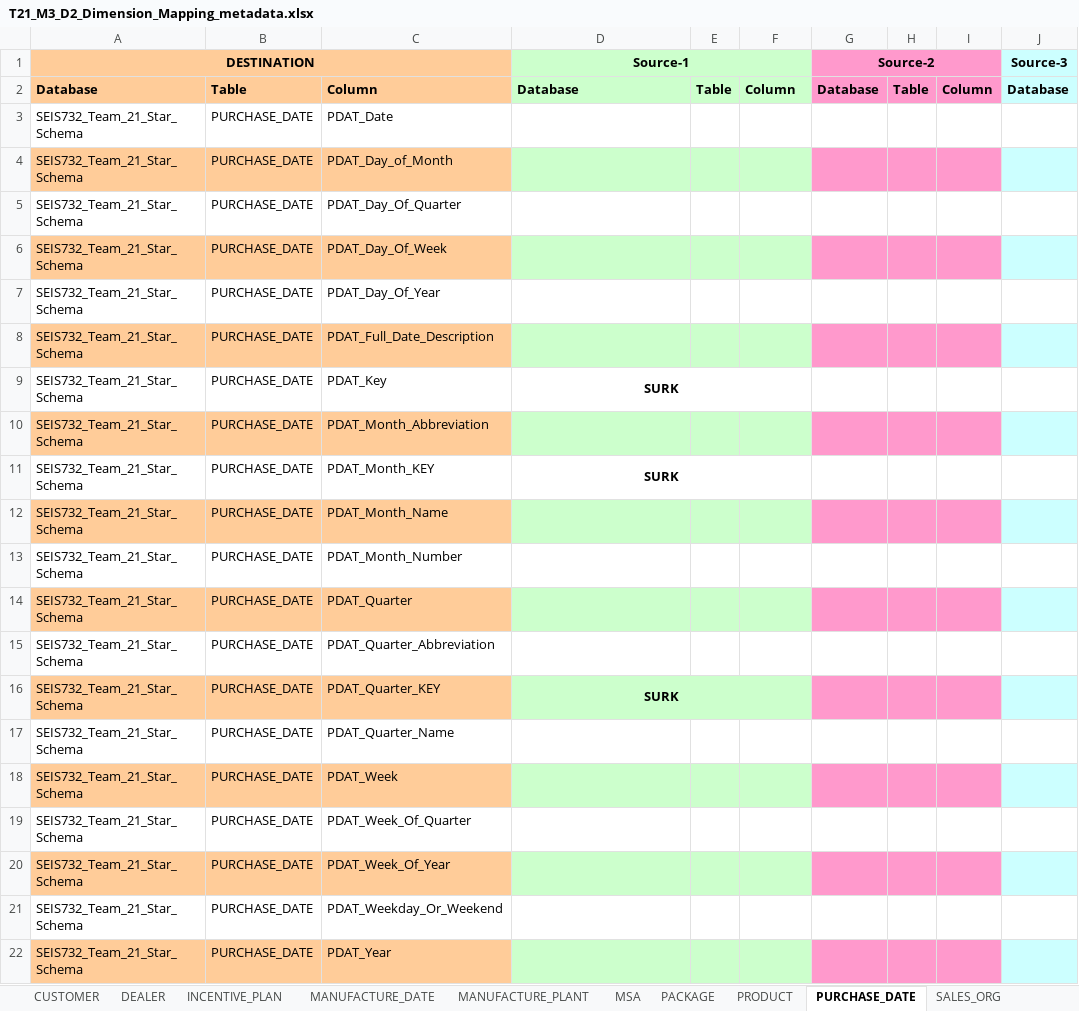
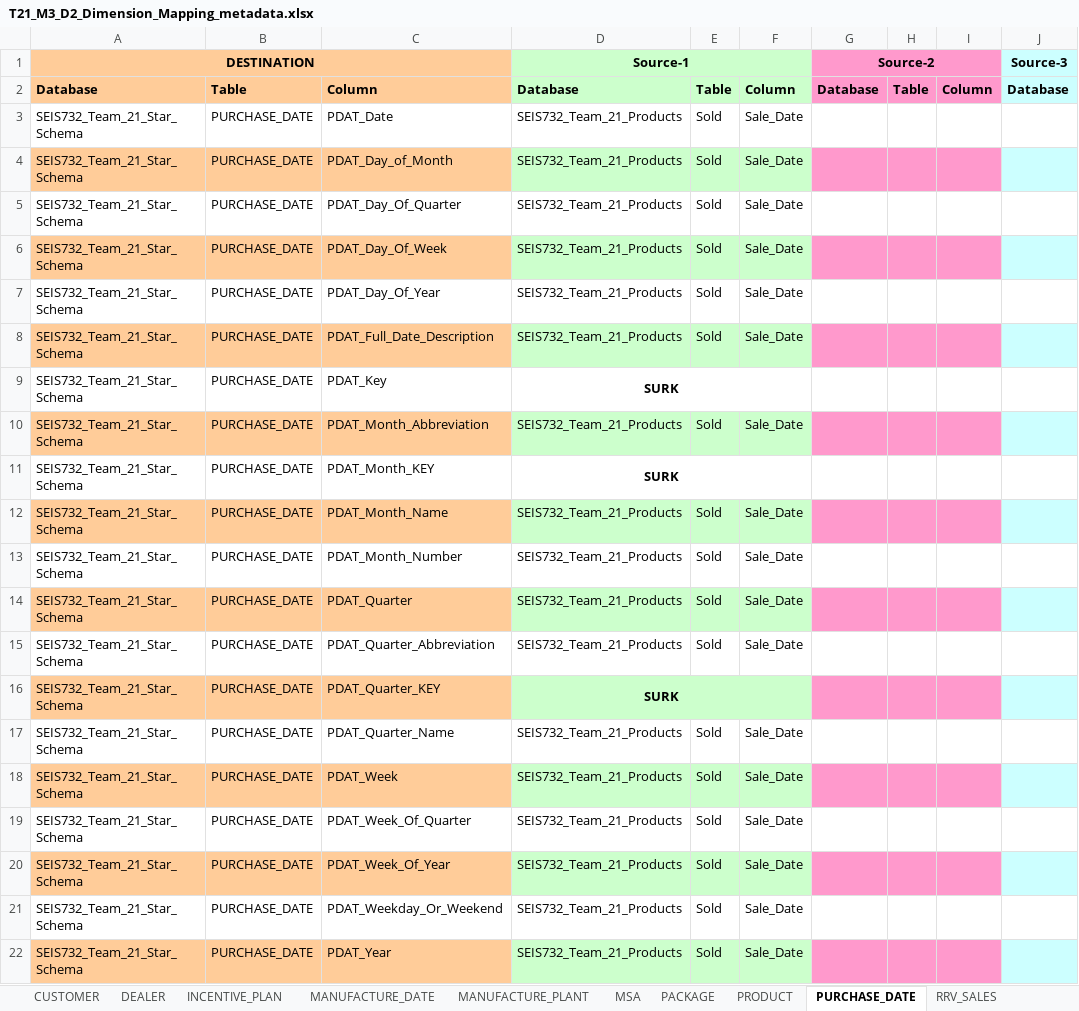
Before and after one commit to badernmb/SEIS-732-Data-Warehousing, an Excel workbook: Team_21_M3_FINAL_Deliverable/T21_M3_D2_Dimension_Mapping_files/T21_M3_D2_Dimension_Mapping_files/T21_M3_D2_Dimension_Mapping_metadata.xlsx, sheet PURCHASE_DATE, drawn as a sheet; only a part is shown; values as stored, in another font and other column widths than the file's, no borders; the diff names each change by its address in the sheet, - before the commit and + after, or states it on an @@ line.

```diff
--- a/Team_21_M3_FINAL_Deliverable/T21_M3_D2_Dimension_Mapping_files/T21_M3_D2_Dimension_Mapping_files/T21_M3_D2_Dimension_Mapping_metadata.xlsx (sheet PURCHASE_DATE)
+++ b/Team_21_M3_FINAL_Deliverable/T21_M3_D2_Dimension_Mapping_files/T21_M3_D2_Dimension_Mapping_files/T21_M3_D2_Dimension_Mapping_metadata.xlsx (sheet PURCHASE_DATE)
+sheet tab: RRV_SALES
-D3:D8 (Source-1): (empty)
+D3:D8 (Source-1): SEIS732_Team_21_Products
-E3:E8: (empty)
+E3:E8: Sold
-F3:F8: (empty)
+F3:F8: Sale_Date
-D10 (Source-1): (empty)
+D10 (Source-1): SEIS732_Team_21_Products
-E10: (empty)
+E10: Sold
-F10: (empty)
+F10: Sale_Date
-D12:D15 (Source-1): (empty)
+D12:D15 (Source-1): SEIS732_Team_21_Products
-E12:E15: (empty)
+E12:E15: Sold
-F12:F15: (empty)
+F12:F15: Sale_Date
-D17:D22 (Source-1): (empty)
+D17:D22 (Source-1): SEIS732_Team_21_Products
-E17:E22: (empty)
+E17:E22: Sold
-F17:F22: (empty)
+F17:F22: Sale_Date
```
Also changed, not shown: sheet PACKAGE, sheet MANUFACTURE_DATE, sheet MANUFACTURE_PLANT, sheet SALES_ORG, sheet INCENTIVE_PLAN, sheet PRODUCT.
